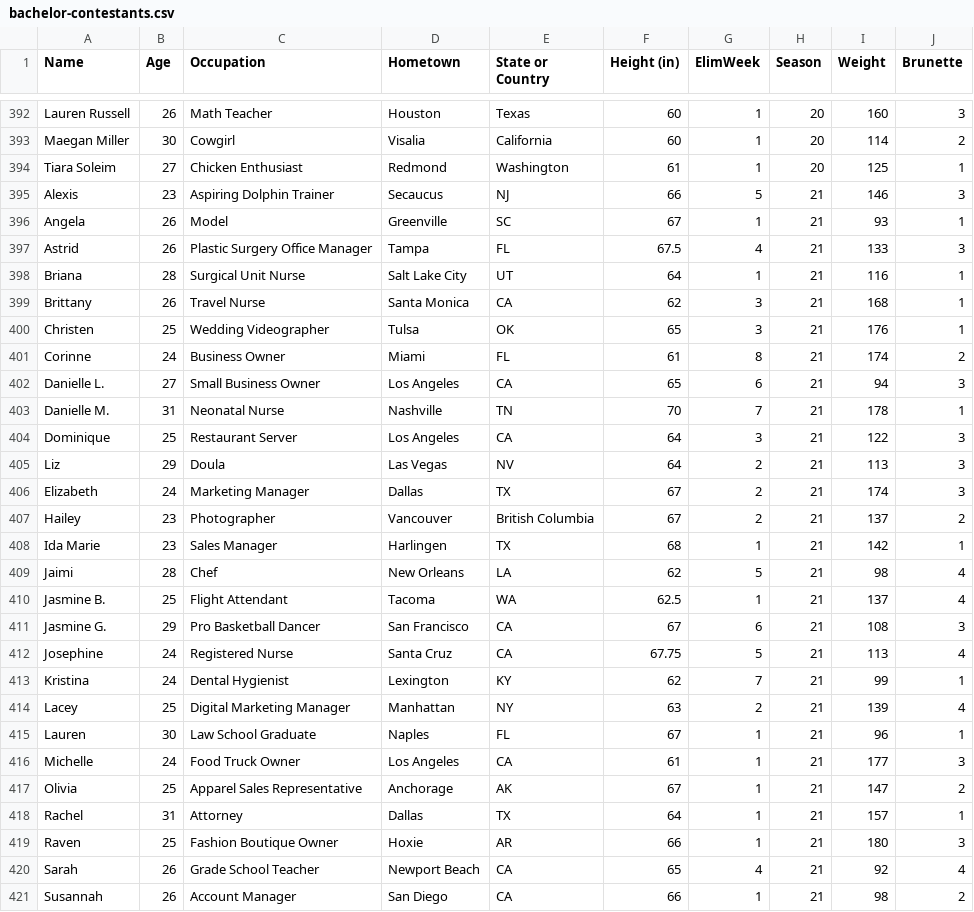
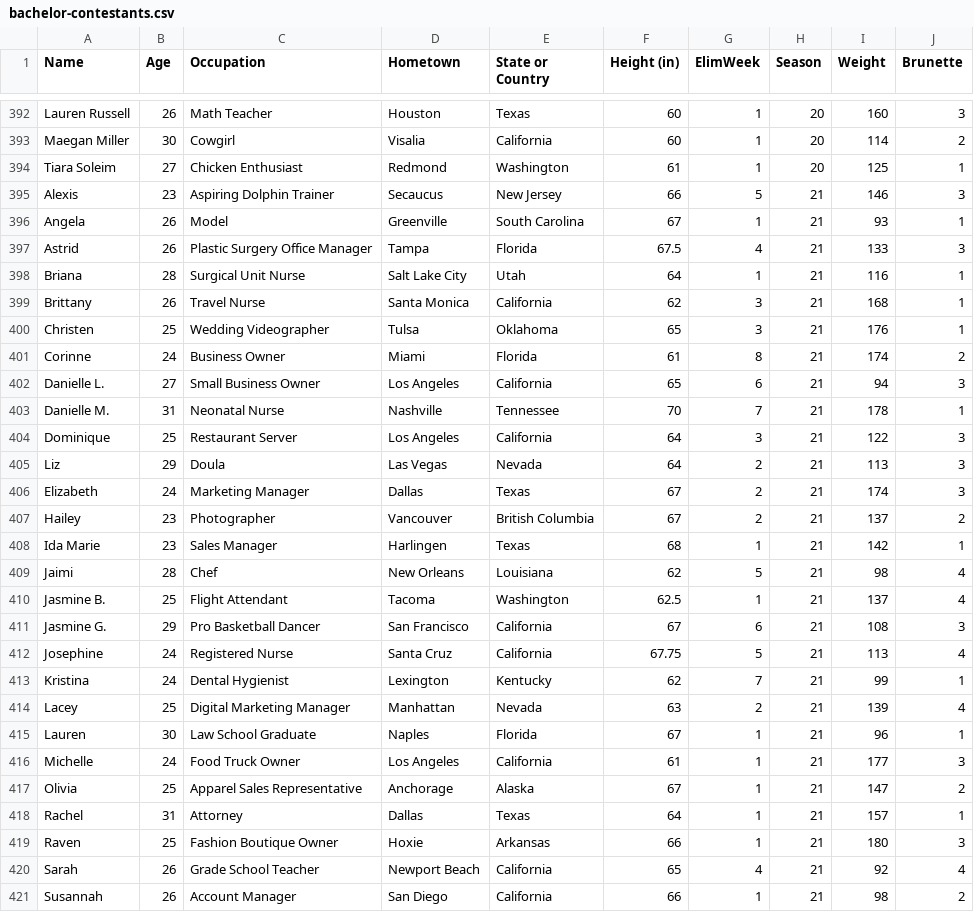
Before and after one commit to jsubbie/bachelor_nn, a CSV file: bachelor-contestants.csv, drawn as a sheet; only a part is shown, gaps mark what is left out; the diff covers the shown part only.

Commit message:
updated csv

```diff
--- a/bachelor-contestants.csv
+++ b/bachelor-contestants.csv
@@ -394,28 +394,28 @@ Maegan Miller,30,Cowgirl,Visalia,California,60,1,20,114,2
 Tiara Soleim,27,Chicken Enthusiast,Redmond,Washington,61,1,20,125,1
-Alexis,23,Aspiring Dolphin Trainer,Secaucus,NJ,66,5,21,146,3
-Angela,26,Model,Greenville,SC,67,1,21,93,1
-Astrid,26,Plastic Surgery Office Manager,Tampa,FL,67.5,4,21,133,3
-Briana,28,Surgical Unit Nurse,Salt Lake City,UT,64,1,21,116,1
-Brittany,26,Travel Nurse,Santa Monica,CA,62,3,21,168,1
-Christen,25,Wedding Videographer,Tulsa,OK,65,3,21,176,1
-Corinne,24,Business Owner,Miami,FL,61,8,21,174,2
-Danielle L.,27,Small Business Owner,Los Angeles,CA,65,6,21,94,3
-Danielle M.,31,Neonatal Nurse,Nashville,TN,70,7,21,178,1
-Dominique,25,Restaurant Server,Los Angeles,CA,64,3,21,122,3
-Liz,29,Doula,Las Vegas,NV,64,2,21,113,3
-Elizabeth,24,Marketing Manager,Dallas,TX,67,2,21,174,3
+Alexis,23,Aspiring Dolphin Trainer,Secaucus,New Jersey,66,5,21,146,3
+Angela,26,Model,Greenville,South Carolina,67,1,21,93,1
+Astrid,26,Plastic Surgery Office Manager,Tampa,Florida,67.5,4,21,133,3
+Briana,28,Surgical Unit Nurse,Salt Lake City,Utah,64,1,21,116,1
+Brittany,26,Travel Nurse,Santa Monica,California,62,3,21,168,1
+Christen,25,Wedding Videographer,Tulsa,Oklahoma,65,3,21,176,1
+Corinne,24,Business Owner,Miami,Florida,61,8,21,174,2
+Danielle L.,27,Small Business Owner,Los Angeles,California,65,6,21,94,3
+Danielle M.,31,Neonatal Nurse,Nashville,Tennessee,70,7,21,178,1
+Dominique,25,Restaurant Server,Los Angeles,California,64,3,21,122,3
+Liz,29,Doula,Las Vegas,Nevada,64,2,21,113,3
+Elizabeth,24,Marketing Manager,Dallas,Texas,67,2,21,174,3
 Hailey,23,Photographer,Vancouver,British Columbia,67,2,21,137,2
-Ida Marie,23,Sales Manager,Harlingen,TX,68,1,21,142,1
-Jaimi,28,Chef,New Orleans,LA,62,5,21,98,4
-Jasmine B.,25,Flight Attendant,Tacoma,WA,62.5,1,21,137,4
-Jasmine G.,29,Pro Basketball Dancer,San Francisco,CA,67,6,21,108,3
-Josephine,24,Registered Nurse,Santa Cruz,CA,67.75,5,21,113,4
-Kristina,24,Dental Hygienist,Lexington,KY,62,7,21,99,1
-Lacey,25,Digital Marketing Manager,Manhattan,NY,63,2,21,139,4
-Lauren,30,Law School Graduate,Naples,FL,67,1,21,96,1
-Michelle,24,Food Truck Owner,Los Angeles,CA,61,1,21,177,3
-Olivia,25,Apparel Sales Representative,Anchorage,AK,67,1,21,147,2
-Rachel,31,Attorney,Dallas,TX,64,1,21,157,1
-Raven,25,Fashion Boutique Owner,Hoxie,AR,66,1,21,180,3
-Sarah,26,Grade School Teacher,Newport Beach,CA,65,4,21,92,4
-Susannah,26,Account Manager,San Diego,CA,66,1,21,98,2
+Ida Marie,23,Sales Manager,Harlingen,Texas,68,1,21,142,1
+Jaimi,28,Chef,New Orleans,Louisiana,62,5,21,98,4
+Jasmine B.,25,Flight Attendant,Tacoma,Washington,62.5,1,21,137,4
+Jasmine G.,29,Pro Basketball Dancer,San Francisco,California,67,6,21,108,3
+Josephine,24,Registered Nurse,Santa Cruz,California,67.75,5,21,113,4
+Kristina,24,Dental Hygienist,Lexington,Kentucky,62,7,21,99,1
+Lacey,25,Digital Marketing Manager,Manhattan,Nevada,63,2,21,139,4
+Lauren,30,Law School Graduate,Naples,Florida,67,1,21,96,1
+Michelle,24,Food Truck Owner,Los Angeles,California,61,1,21,177,3
+Olivia,25,Apparel Sales Representative,Anchorage,Alaska,67,1,21,147,2
+Rachel,31,Attorney,Dallas,Texas,64,1,21,157,1
+Raven,25,Fashion Boutique Owner,Hoxie,Arkansas,66,1,21,180,3
+Sarah,26,Grade School Teacher,Newport Beach,California,65,4,21,92,4
+Susannah,26,Account Manager,San Diego,California,66,1,21,98,2
```
Also changed, not shown: 48 edited cells elsewhere in this file.
